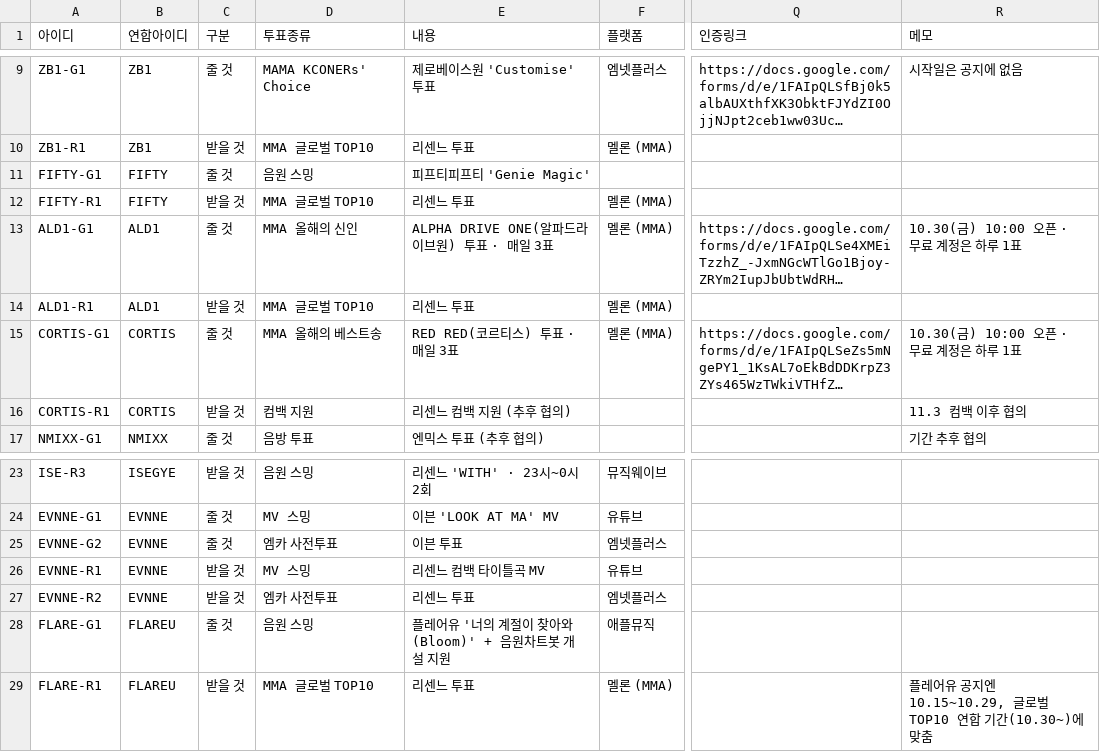
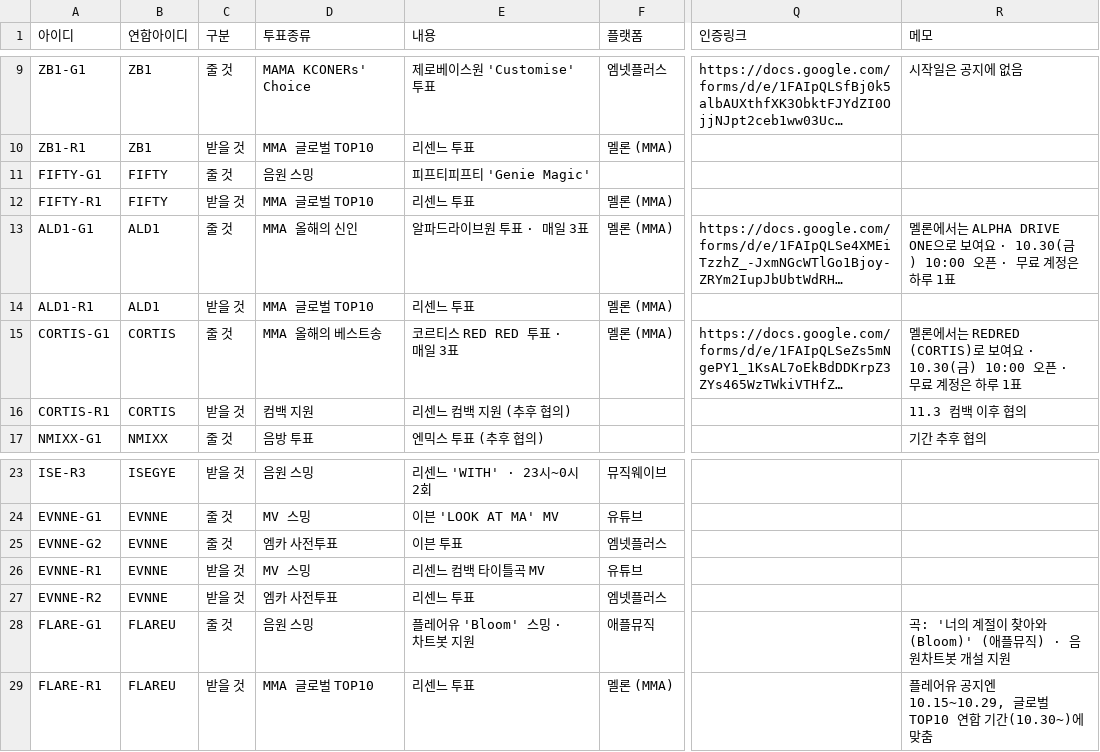
Before and after one commit to WONIWONIWONIWONI/todo, a CSV file: sheet-templates/할일.csv, drawn as a sheet; only a part is shown, gaps mark what is left out; long unchanged cells end in …; the diff names each change by its address in the sheet, - before the commit and + after, or states it on an @@ line.

```diff
--- a/sheet-templates/할일.csv
+++ b/sheet-templates/할일.csv
-E13 (내용): ALPHA DRIVE ONE(알파드라이브원) 투표 · 매일 3표
+E13 (내용): 알파드라이브원 투표 · 매일 3표
-R13 (메모): 10.30(금) 10:00…
+R13 (메모): 멜론에서는 ALPHA DRIVE ONE으로 보여요 · 10.30(금) 10:00…
-E15 (내용): RED RED(코르티스) 투표 · 매일 3표
+E15 (내용): 코르티스 RED RED 투표 · 매일 3표
-R15 (메모): 10.30(금) 10:00…
+R15 (메모): 멜론에서는 REDRED (CORTIS)로 보여요 · 10.30(금) 10:00…
-E28 (내용): 플레어유 '너의 계절이 찾아와 (Bloom)' + 음원차트봇 개설 지원
+E28 (내용): 플레어유 'Bloom' 스밍 · 차트봇 지원
-R28 (메모): (empty)
+R28 (메모): 곡: '너의 계절이 찾아와 (Bloom)' (애플뮤직) · 음원차트봇 개설 지원
```
Also changed, not shown: sheet-templates/가이드.csv, 6 other files.
